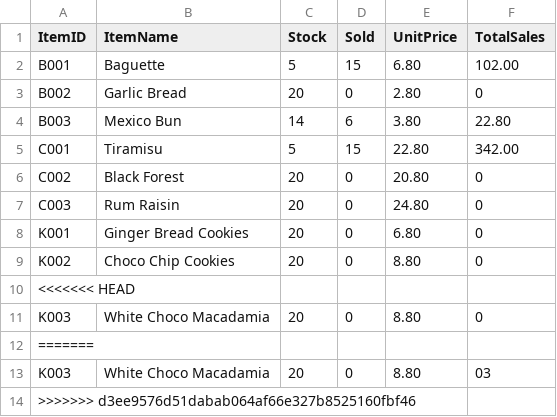
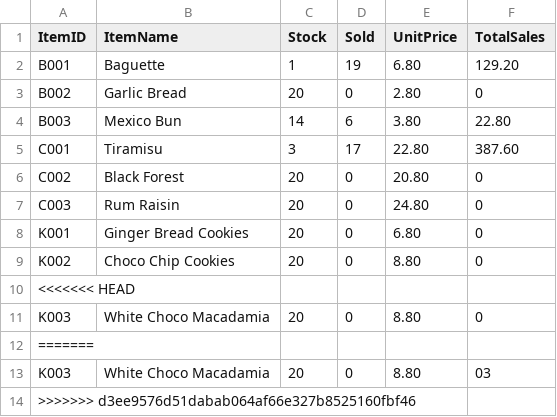
Before and after one commit to Jaydenskrr/Bakery-Management-System, a CSV file: src/Inventory.csv, drawn as a sheet.

```diff
--- a/src/Inventory.csv
+++ b/src/Inventory.csv
@@ -1,6 +1,6 @@
 ItemID,ItemName,Stock,Sold,UnitPrice,TotalSales
-B001,Baguette,5,15,6.80,102.00
+B001,Baguette,1,19,6.80,129.20
 B002,Garlic Bread,20,0,2.80,0
 B003,Mexico Bun,14,6,3.80,22.80
-C001,Tiramisu,5,15,22.80,342.00
+C001,Tiramisu,3,17,22.80,387.60
 C002,Black Forest,20,0,20.80,0
```
Also changed, not shown: 4 other files.
